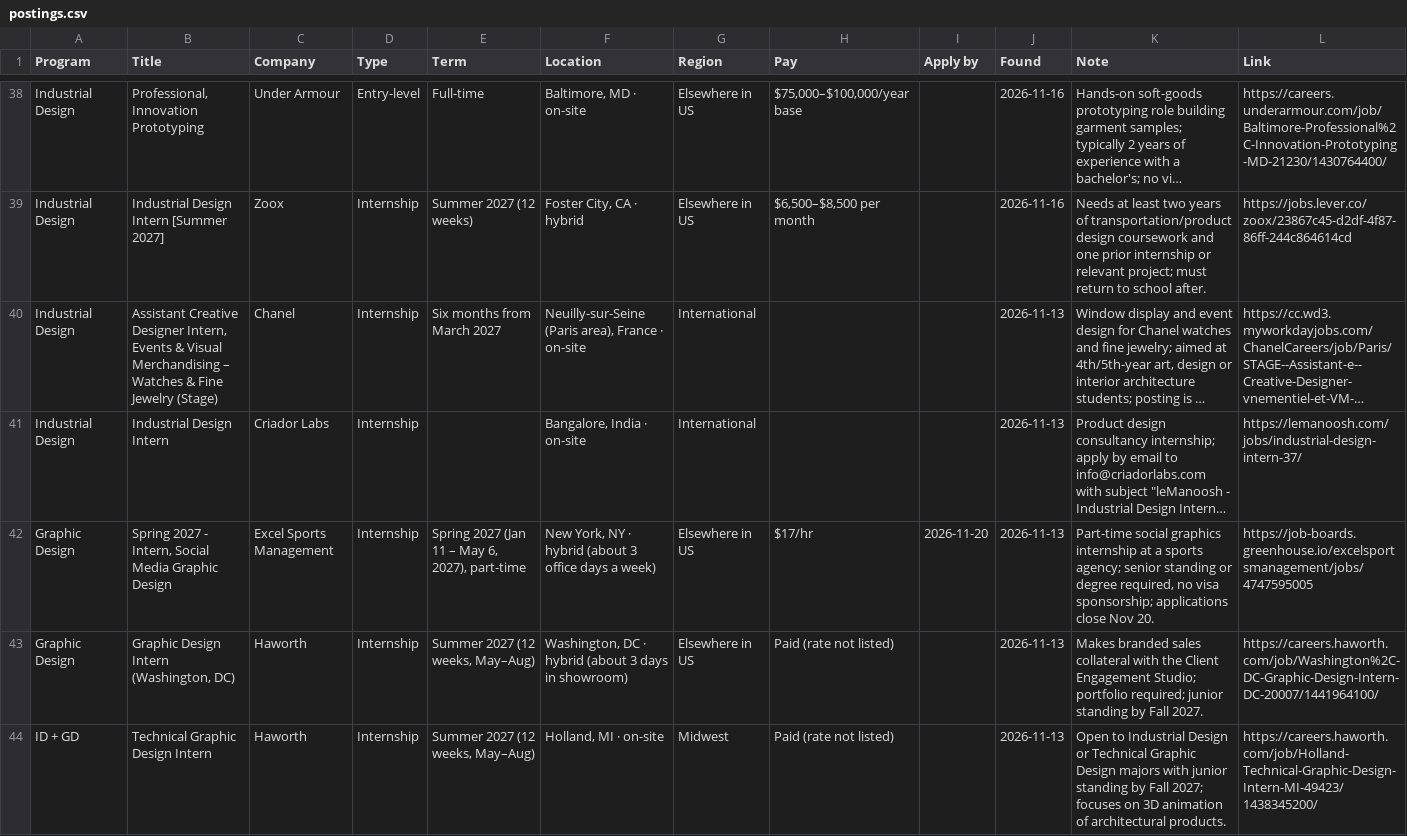
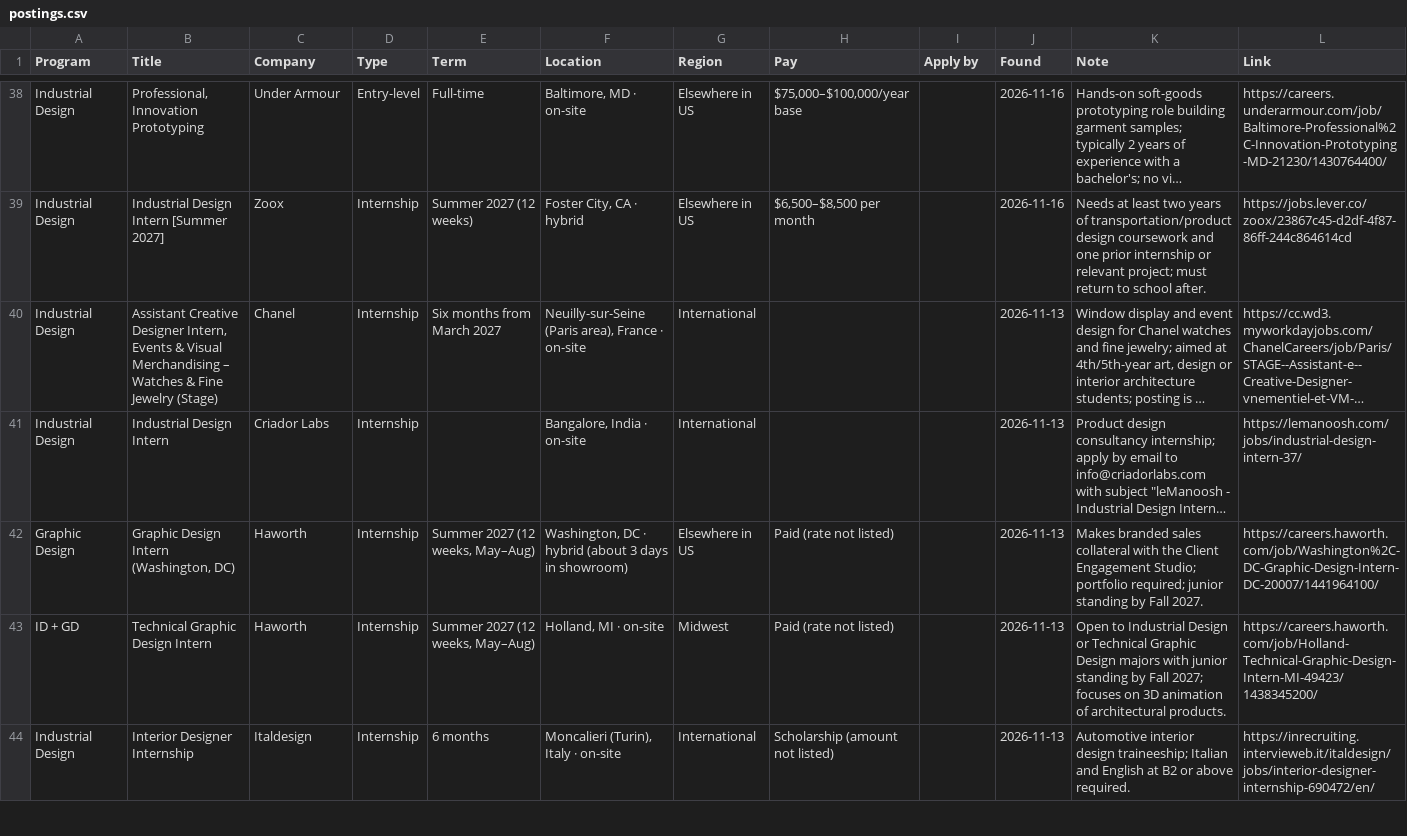
Before and after one commit to JoeyHartz/design-job-board-feed, a CSV file: postings.csv, drawn as a sheet; only a part is shown, gaps mark what is left out; the shorter side is filled out with more unchanged rows; long unchanged cells end in …; the diff covers the shown part only; the diff names each change by its address in the sheet, - before the commit and + after, or states it on an @@ line.

```diff
--- a/postings.csv
+++ b/postings.csv
-row 42: Graphic Design | Spring 2027 - Intern, Social Media Graphic Design | Excel Sports Management | Internship | Spring 2027 (Jan 11 – May 6, 2027), part-time | New York, NY · hybrid (about 3 office days a week) | Elsewhere in US | $17/hr | 2026-11-20 | 2026-11-13 | Part-time social graphics internship at a sports agency; senior standing or degree required, no visa sponsorship; applications close Nov 20. | https://job-boards.greenhouse.io/excelsportsmanagement/jobs/4747595005
```
Also changed, not shown: 1 removed row elsewhere in this file, 10 other files.
